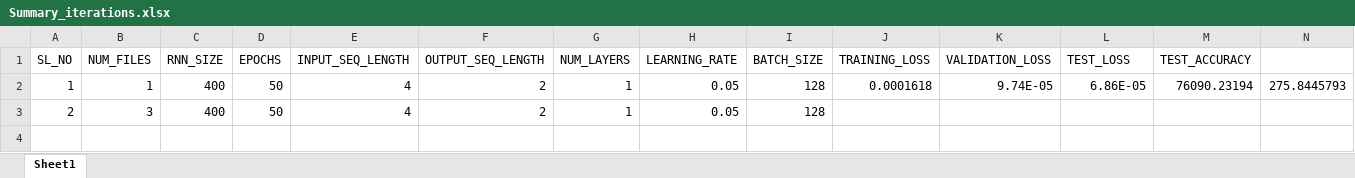
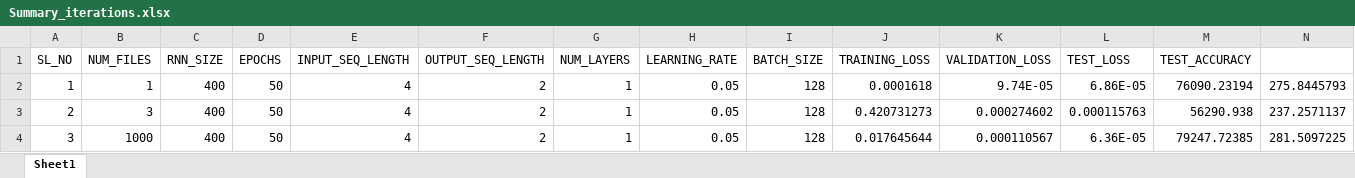
Before and after one commit to pattern-recogniser/pedestrian-trajectory-predictor, an Excel workbook: Summary_iterations.xlsx, sheet Sheet1, drawn as a sheet; values as stored, in another font and other column widths than the file's, no borders; the diff names each change by its address in the sheet, - before the commit and + after, or states it on an @@ line.

Commit message:
Ran with all files

```diff
--- a/Summary_iterations.xlsx (sheet Sheet1)
+++ b/Summary_iterations.xlsx (sheet Sheet1)
-J3 (TRAINING_LOSS): (empty)
+J3 (TRAINING_LOSS): 0.420731273
-K3 (VALIDATION_LOSS): (empty)
+K3 (VALIDATION_LOSS): 0.000274602
-L3 (TEST_LOSS): (empty)
+L3 (TEST_LOSS): 0.000115763
-M3 (TEST_ACCURACY): (empty)
+M3 (TEST_ACCURACY): 56290.938
-N3: (empty)
+N3: 237.2571137
+row 4: 3 | 1000 | 400 | 50 | 4 | 2 | 1 | 0.05 | 128 | 0.017645644 | 0.000110567 | 6.36E-05 | 79247.72385 | 281.5097225
```
